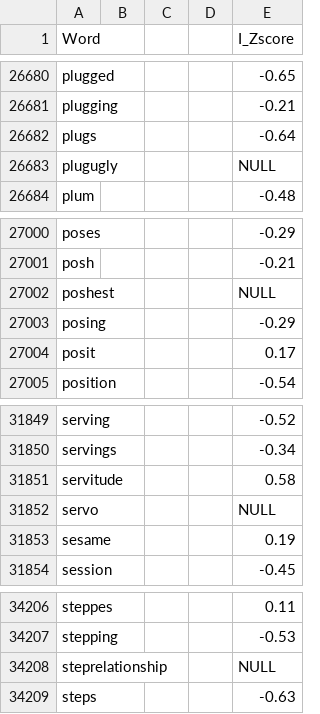
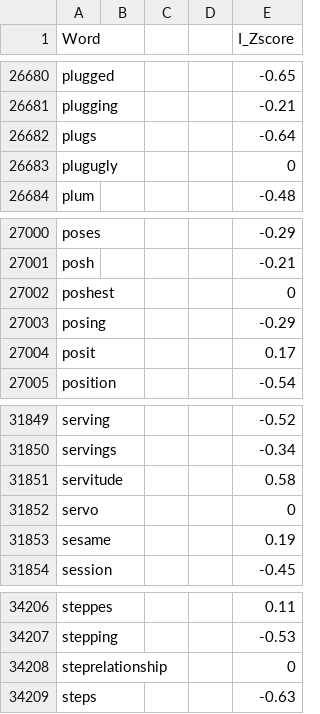
Before and after one commit to Aum8/Expert-analyser, a CSV file: Data/j.csv, drawn as a sheet; only a part is shown, gaps mark what is left out; the diff covers the shown part only.

```diff
--- a/Data/j.csv
+++ b/Data/j.csv
@@ -26682,3 +26682,3 @@ plugging,,,,-0.21
 plugs,,,,-0.64
-plugugly,,,,NULL
+plugugly,,,,0
 plum,,,,-0.48
@@ -27001,3 +27001,3 @@ poses,,,,-0.29
 posh,,,,-0.21
-poshest,,,,NULL
+poshest,,,,0
 posing,,,,-0.29
@@ -31851,3 +31851,3 @@ servings,,,,-0.34
 servitude,,,,0.58
-servo,,,,NULL
+servo,,,,0
 sesame,,,,0.19
@@ -34207,3 +34207,3 @@ steppes,,,,0.11
 stepping,,,,-0.53
-steprelationship,,,,NULL
+steprelationship,,,,0
 steps,,,,-0.63
```
Also changed, not shown: 13 edited cells elsewhere in this file.
